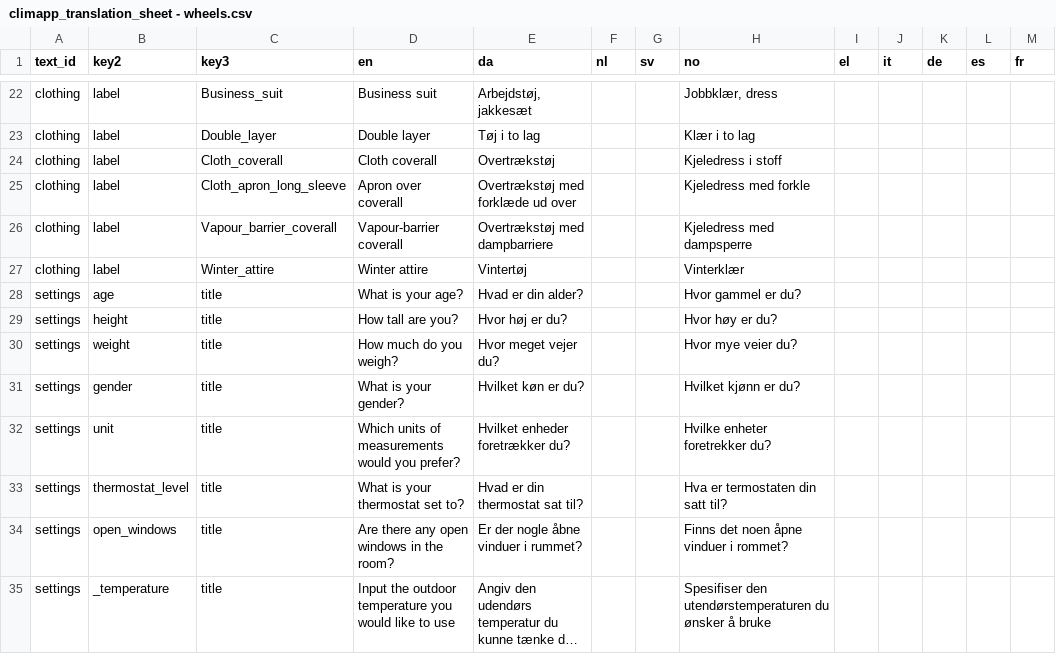
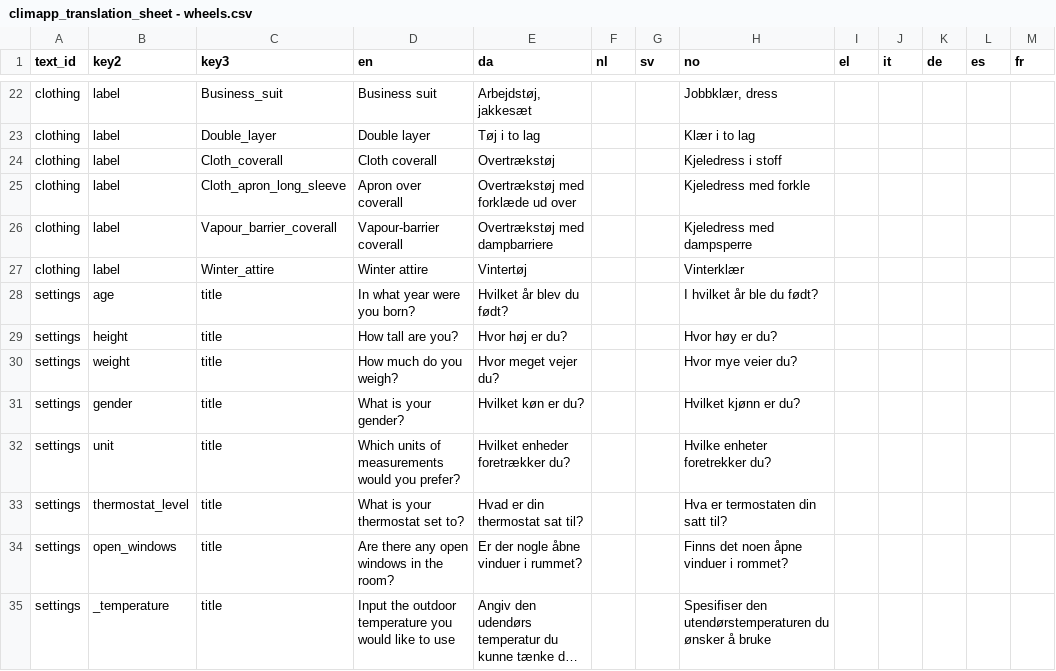
Before and after one commit to frksteenhoff/ClimApp, a CSV file: cordova/climapp/www/translations/climapp_translation_sheet - wheels.csv, drawn as a sheet; only a part is shown, gaps mark what is left out; long unchanged cells end in ….

Commit message:
Rewrote logic to use year of birth rather than age as int

```diff
--- a/cordova/climapp/www/translations/climapp_translation_sheet - wheels.csv
+++ b/cordova/climapp/www/translations/climapp_translation_sheet - wheels.csv
@@ -27,3 +27,3 @@ clothing,label,Vapour_barrier_coverall,Vapour-barrier coverall,Overtrækstøj me
 clothing,label,Winter_attire,Winter attire,Vintertøj ,,,Vinterklær,,,,,
-settings,age,title,What is your age?,Hvad er din alder?,,,Hvor gammel er du?,,,,,
+settings,age,title,In what year were you born?,Hvilket år blev du født?,,,I hvilket år ble du født?,,,,,
 settings,height,title,How tall are you?,Hvor høj er du?,,,Hvor høy er du?,,,,,
```
Also changed, not shown: 2 other files.
